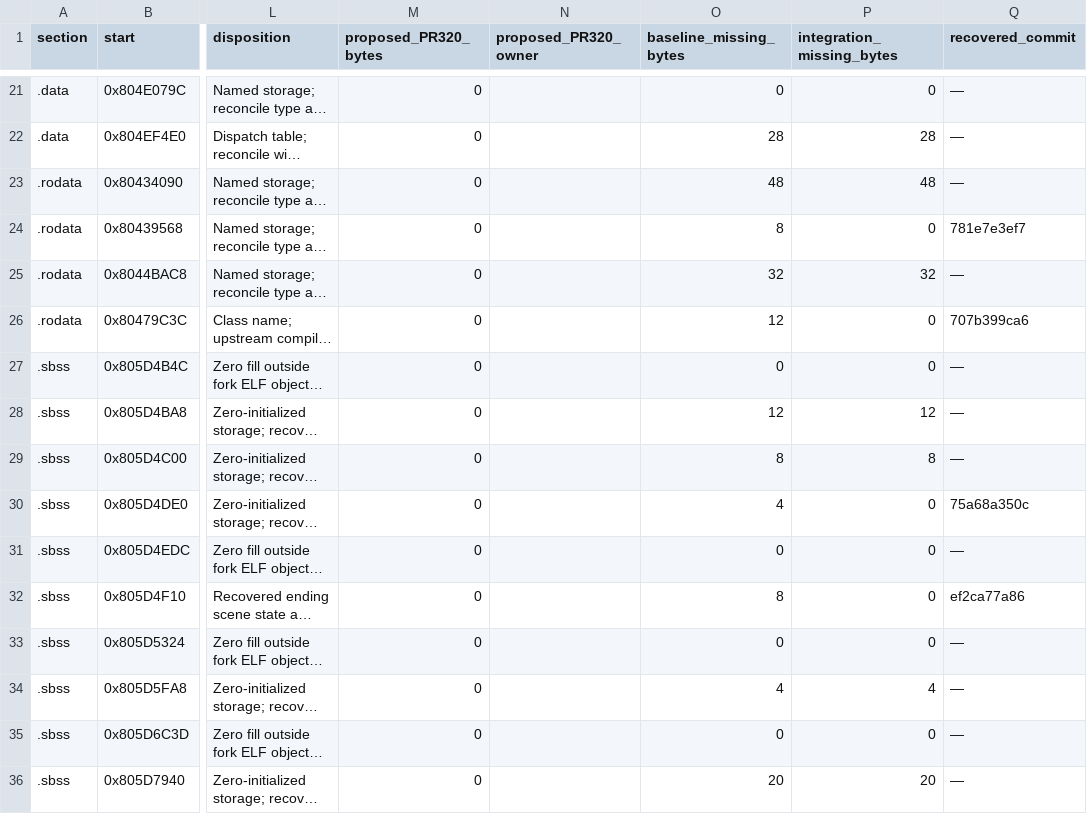
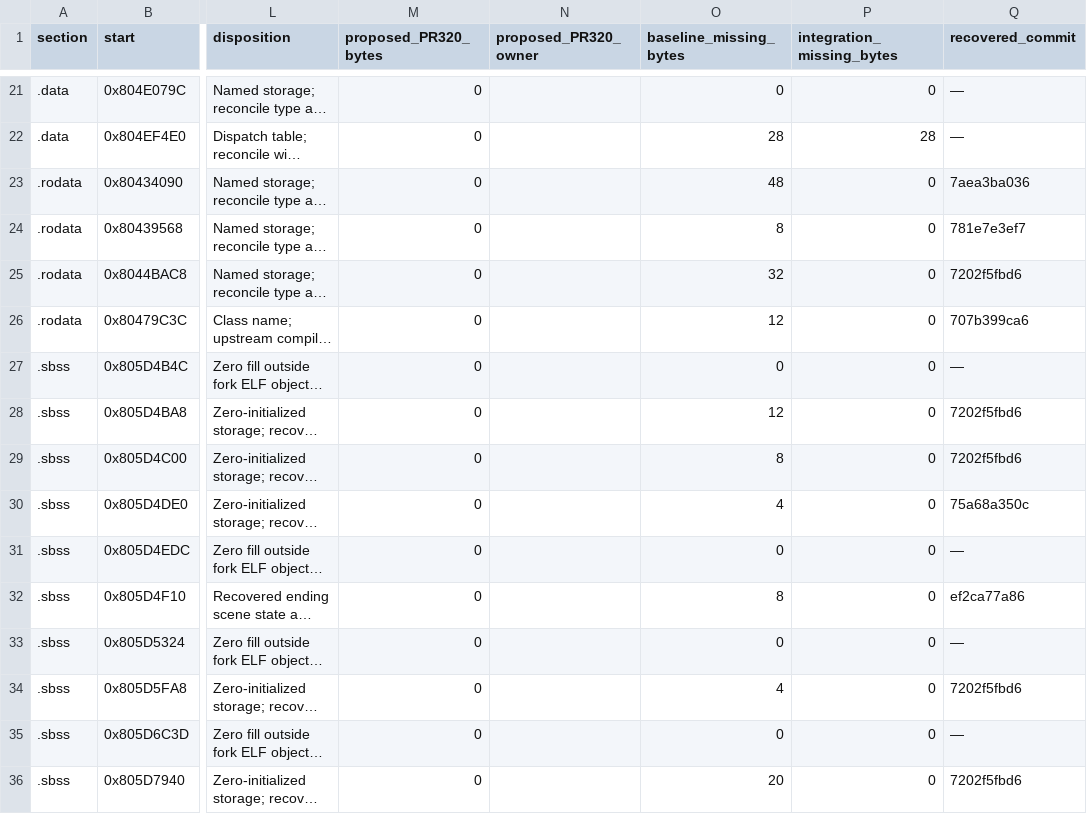
Before and after one commit to matthewlewisnewton/pso-decomp, a TSV file: fork/notes/evidence/2026-11-18-fork-data-ranges.tsv, drawn as a sheet; only a part is shown, gaps mark what is left out; long unchanged cells end in …; the diff covers the shown part only; the diff names each change by its address in the sheet, - before the commit and + after, or states it on an @@ line.

Commit message:
Record the verified disposition of 392 recovered fork data bytes

```diff
--- a/fork/notes/evidence/2026-11-18-fork-data-ranges.tsv
+++ b/fork/notes/evidence/2026-11-18-fork-data-ranges.tsv
-P23 (integration_missing_bytes): 48
+P23 (integration_missing_bytes): 0
-Q23 (recovered_commit): —
+Q23 (recovered_commit): 7aea3ba036
-P25 (integration_missing_bytes): 32
+P25 (integration_missing_bytes): 0
-Q25 (recovered_commit): —
+Q25 (recovered_commit): 7202f5fbd6
-P28 (integration_missing_bytes): 12
+P28 (integration_missing_bytes): 0
-Q28:Q29 (recovered_commit): —
+Q28:Q29 (recovered_commit): 7202f5fbd6
-P29 (integration_missing_bytes): 8
+P29 (integration_missing_bytes): 0
-P34 (integration_missing_bytes): 4
+P34 (integration_missing_bytes): 0
-Q34 (recovered_commit): —
+Q34 (recovered_commit): 7202f5fbd6
-P36 (integration_missing_bytes): 20
+P36 (integration_missing_bytes): 0
-Q36 (recovered_commit): —
+Q36 (recovered_commit): 7202f5fbd6
```
Also changed, not shown: 22 edited cells elsewhere in this file, 1 other file.
